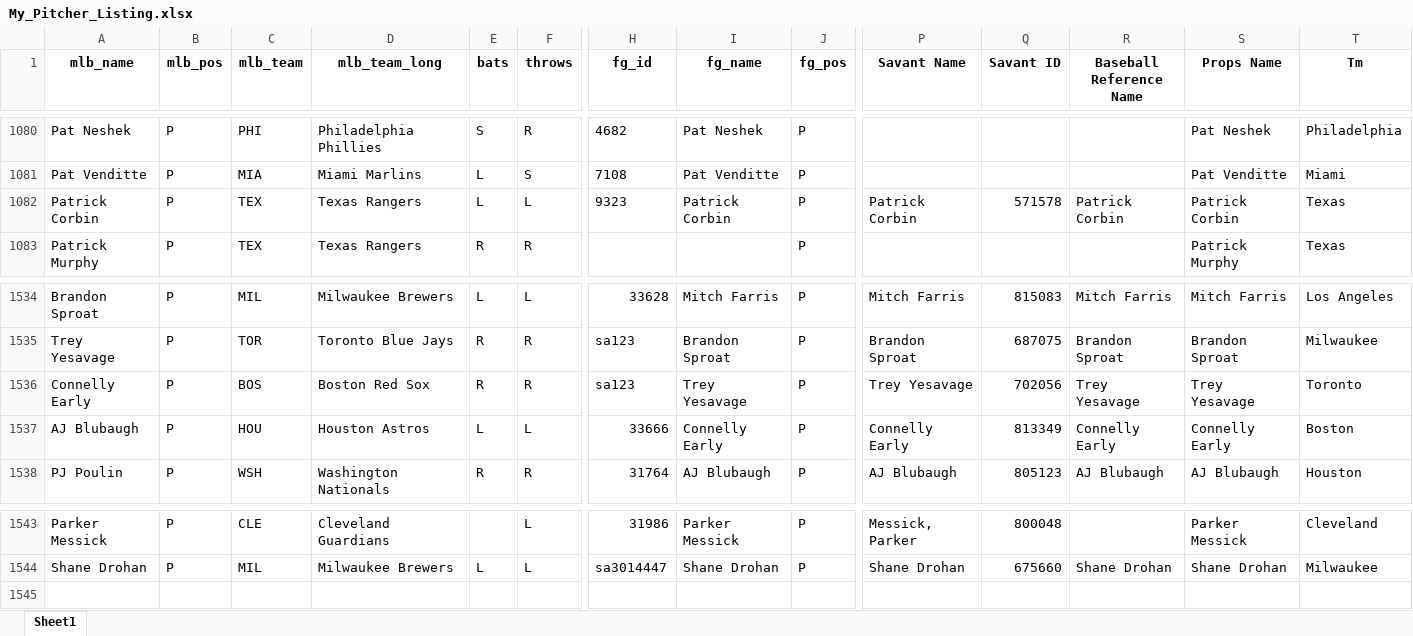
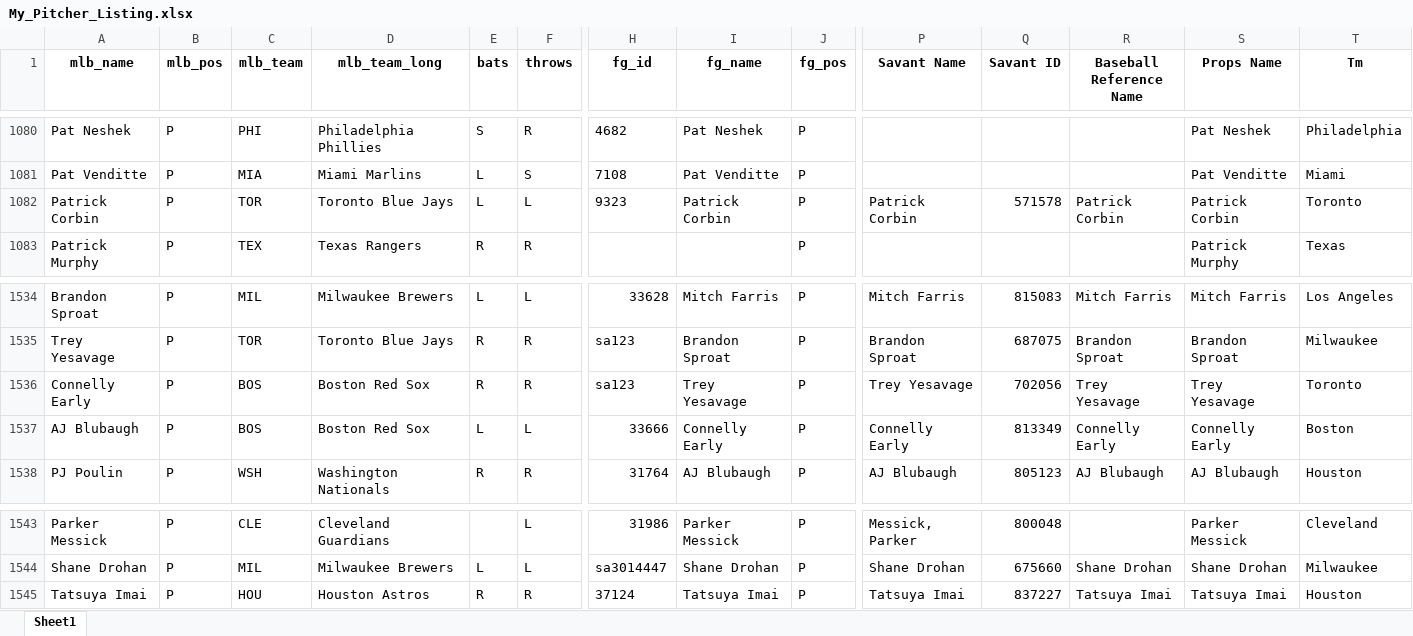
Before and after one commit to mtdewrocks/sports-analytics, an Excel workbook: backend/data/mlb/My_Pitcher_Listing.xlsx, sheet Sheet1, drawn as a sheet; only a part is shown, gaps mark what is left out; values as stored, in another font and other column widths than the file's, no borders; rows hold the shown columns only; the diff names each change by its address in the sheet, - before the commit and + after, or states it on an @@ line.

```diff
--- a/backend/data/mlb/My_Pitcher_Listing.xlsx (sheet Sheet1)
+++ b/backend/data/mlb/My_Pitcher_Listing.xlsx (sheet Sheet1)
-C1082 (mlb_team): TEX
+C1082 (mlb_team): TOR
-D1082 (mlb_team_long): Texas Rangers
+D1082 (mlb_team_long): Toronto Blue Jays
-T1082 (Tm): Texas
+T1082 (Tm): Toronto
-C1537 (mlb_team): HOU
+C1537 (mlb_team): BOS
-D1537 (mlb_team_long): Houston Astros
+D1537 (mlb_team_long): Boston Red Sox
+row 1545: Tatsuya Imai | P | HOU | Houston Astros | R | R | 37124 | Tatsuya Imai | P | Tatsuya Imai | 837227 | Tatsuya Imai | Tatsuya Imai | Houston
```
Also changed, not shown: backend/data/mlb/Combined_Daily_Data.xlsx, backend/data/mlb/Pitcher_Season_Stats.xlsx, 9 other files.
